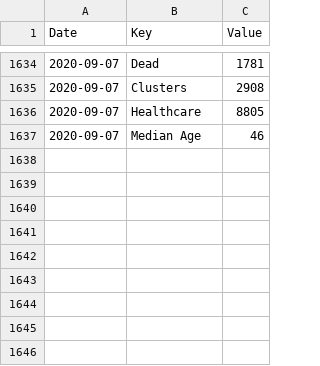
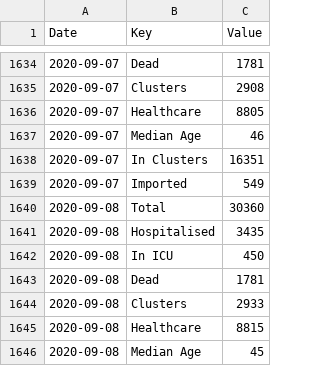
Before and after one commit to DavideMagno/IrelandCovidData, a CSV file: Covid19_Data_Total_Ireland.csv, drawn as a sheet; only a part is shown, gaps mark what is left out; the diff names each change by its address in the sheet, - before the commit and + after, or states it on an @@ line.

```diff
--- a/Covid19_Data_Total_Ireland.csv
+++ b/Covid19_Data_Total_Ireland.csv
+row 1638: 2020-09-07 | In Clusters | 16351
+row 1639: 2020-09-07 | Imported | 549
+row 1640: 2020-09-08 | Total | 30360
+row 1641: 2020-09-08 | Hospitalised | 3435
+row 1642: 2020-09-08 | In ICU | 450
+row 1643: 2020-09-08 | Dead | 1781
+row 1644: 2020-09-08 | Clusters | 2933
+row 1645: 2020-09-08 | Healthcare | 8815
+row 1646: 2020-09-08 | Median Age | 45
```
Also changed, not shown: Covid19_Data_By_County.csv, Covid19_Data_Positive_Characteristics.csv.
